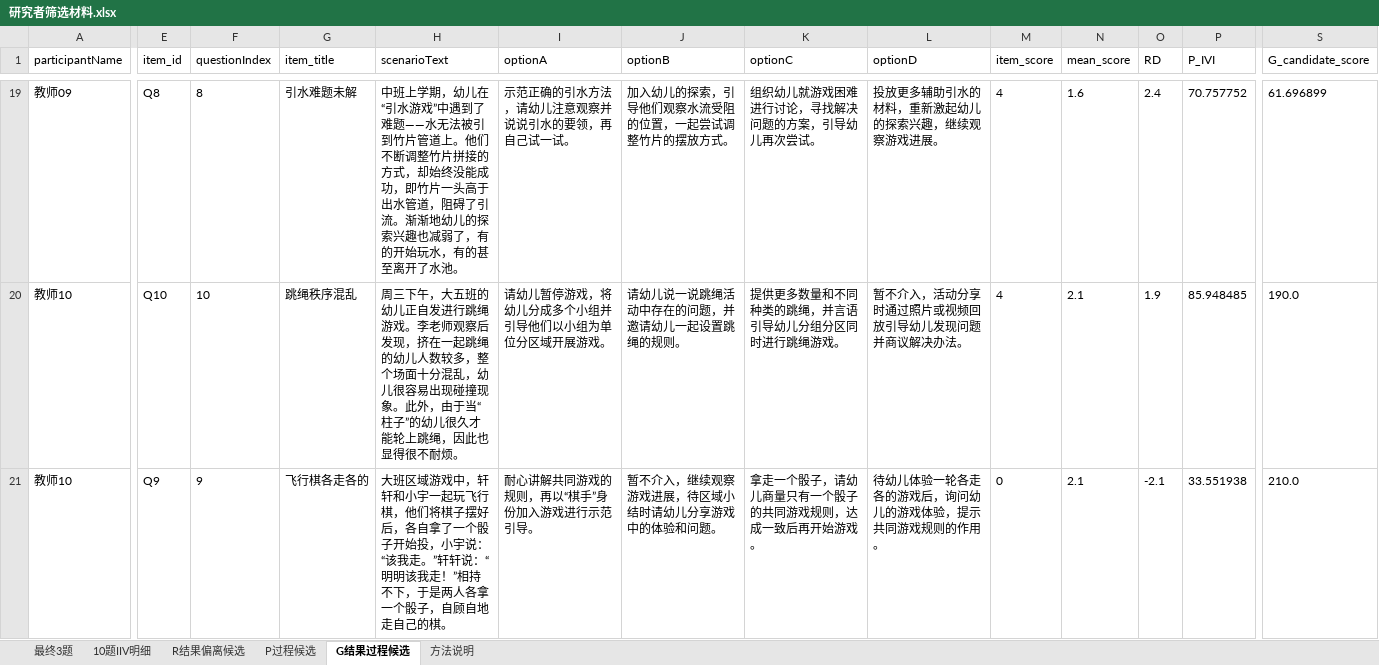
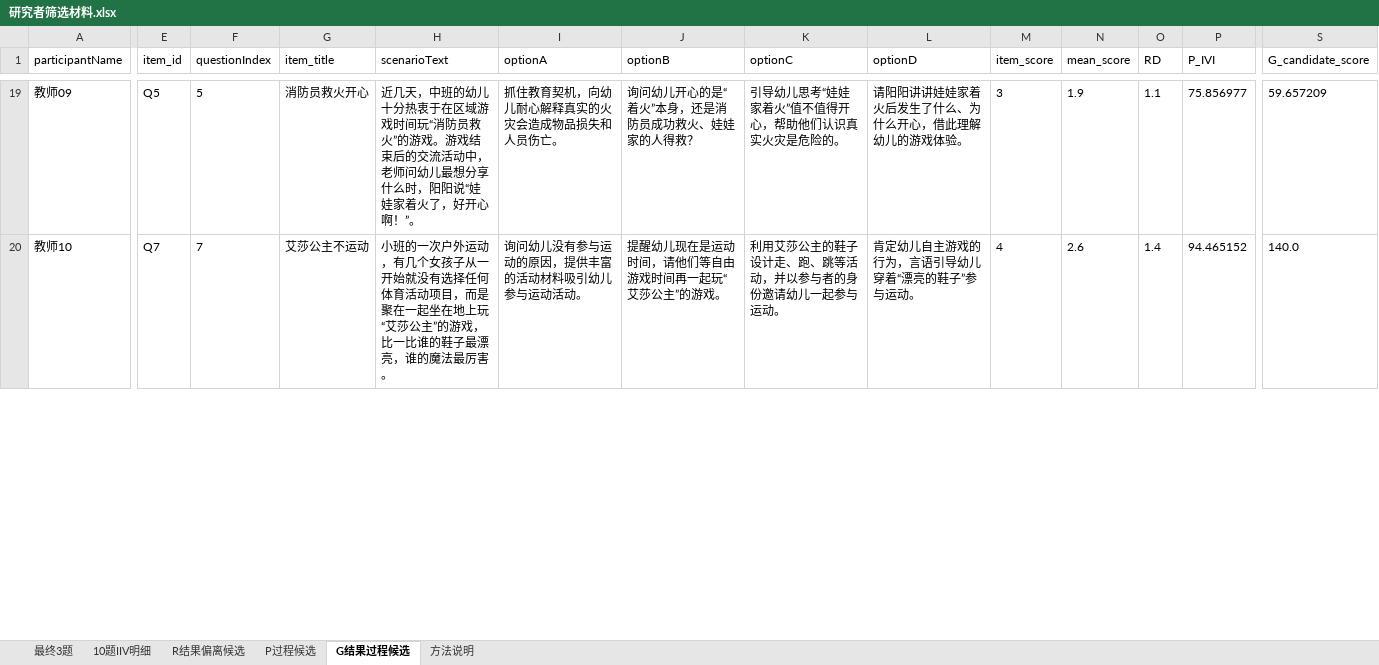
Before and after one commit to norazhu1013-blip/tcim-interview-website, an Excel workbook: tools/advisor_ref_output/研究者筛选材料.xlsx, sheet G结果过程候选, drawn as a sheet; only a part is shown, gaps mark what is left out; values as stored, in another font and other column widths than the file's, no borders; removed rows and columns are numbered as before the commit, all else as after; rows hold the shown columns only; the diff covers the shown part only; the diff names each change by its address in the sheet, - before the commit and + after, or states it on an @@ line.

Commit message:
fix: align scoring with provided 10-question table

```diff
--- a/tools/advisor_ref_output/研究者筛选材料.xlsx (sheet G结果过程候选)
+++ b/tools/advisor_ref_output/研究者筛选材料.xlsx (sheet G结果过程候选)
-E19 (item_id): Q8
+E19 (item_id): Q5
-F19 (questionIndex): 8
+F19 (questionIndex): 5
-G19 (item_title): 引水难题未解
+G19 (item_title): 消防员救火开心
-H19 (scenarioText): 中班上学期，幼儿在“引水游戏”中遇到了难题——水无法被引到竹片管道上。他们不断调整竹片拼接的方式，却始终没能成功，即竹片一头高于出水管道，阻碍了引流。渐渐地幼儿的探索兴趣也减弱了，有的开始玩水，有的甚至离开了水池。
+H19 (scenarioText): 近几天，中班的幼儿十分热衷于在区域游戏时间玩“消防员救火”的游戏。游戏结束后的交流活动中，老师问幼儿最想分享什么时，阳阳说“娃娃家着火了，好开心啊！”。
-I19 (optionA): 示范正确的引水方法，请幼儿注意观察并说说引水的要领，再自己试一试。
+I19 (optionA): 抓住教育契机，向幼儿耐心解释真实的火灾会造成物品损失和人员伤亡。
-J19 (optionB): 加入幼儿的探索，引导他们观察水流受阻的位置，一起尝试调整竹片的摆放方式。
+J19 (optionB): 询问幼儿开心的是“着火”本身，还是消防员成功救火、娃娃家的人得救？
-K19 (optionC): 组织幼儿就游戏困难进行讨论，寻找解决问题的方案，引导幼儿再次尝试。
+K19 (optionC): 引导幼儿思考“娃娃家着火”值不值得开心，帮助他们认识真实火灾是危险的。
-L19 (optionD): 投放更多辅助引水的材料，重新激起幼儿的探索兴趣，继续观察游戏进展。
+L19 (optionD): 请阳阳讲讲娃娃家着火后发生了什么、为什么开心，借此理解幼儿的游戏体验。
-M19 (item_score): 4
+M19 (item_score): 3
-N19 (mean_score): 1.6
+N19 (mean_score): 1.9
-O19 (RD): 2.4
+O19 (RD): 1.1
-P19 (P_IVI): 70.757752
+P19 (P_IVI): 75.856977
-S19 (G_candidate_score): 61.696899
+S19 (G_candidate_score): 59.657209
-E20 (item_id): Q10
+E20 (item_id): Q7
-F20 (questionIndex): 10
+F20 (questionIndex): 7
-G20 (item_title): 跳绳秩序混乱
+G20 (item_title): 艾莎公主不运动
-H20 (scenarioText): 周三下午，大五班的幼儿正自发进行跳绳游戏。李老师观察后发现，挤在一起跳绳的幼儿人数较多，整个场面十分混乱，幼儿很容易出现碰撞现象。此外，由于当“柱子”的幼儿很久才能轮上跳绳，因此也显得很不耐烦。
+H20 (scenarioText): 小班的一次户外运动，有几个女孩子从一开始就没有选择任何体育活动项目，而是聚在一起坐在地上玩“艾莎公主”的游戏，比一比谁的鞋子最漂亮，谁的魔法最厉害。
-I20 (optionA): 请幼儿暂停游戏，将幼儿分成多个小组并引导他们以小组为单位分区域开展游戏。
+I20 (optionA): 询问幼儿没有参与运动的原因，提供丰富的活动材料吸引幼儿参与运动活动。
-J20 (optionB): 请幼儿说一说跳绳活动中存在的问题，并邀请幼儿一起设置跳绳的规则。
+J20 (optionB): 提醒幼儿现在是运动时间，请他们等自由游戏时间再一起玩“艾莎公主”的游戏。
-K20 (optionC): 提供更多数量和不同种类的跳绳，并言语引导幼儿分组分区同时进行跳绳游戏。
+K20 (optionC): 利用艾莎公主的鞋子设计走、跑、跳等活动，并以参与者的身份邀请幼儿一起参与运动。
-L20 (optionD): 暂不介入，活动分享时通过照片或视频回放引导幼儿发现问题并商议解决办法。
+L20 (optionD): 肯定幼儿自主游戏的行为，言语引导幼儿穿着“漂亮的鞋子”参与运动。
-N20 (mean_score): 2.1
+N20 (mean_score): 2.6
-O20 (RD): 1.9
+O20 (RD): 1.4
-P20 (P_IVI): 85.948485
+P20 (P_IVI): 94.465152
-S20 (G_candidate_score): 190.0
+S20 (G_candidate_score): 140.0
-row 21: 教师10 | Q9 | 9 | 飞行棋各走各的 | 大班区域游戏中，轩轩和小宇一起玩飞行棋，他们将棋子摆好后，各自拿了一个骰子开始投，小宇说：“该我走。”轩轩说：“明明该我走！”相持不下，于是两人各拿一个骰子，自顾自地走自己的棋。 | 耐心讲解共同游戏的规则，再以“棋手”身份加入游戏进行示范引导。 | 暂不介入，继续观察游戏进展，待区域小结时请幼儿分享游戏中的体验和问题。 | 拿走一个骰子，请幼儿商量只有一个骰子的共同游戏规则，达成一致后再开始游戏。 | 待幼儿体验一轮各走各的游戏后，询问幼儿的游戏体验，提示共同游戏规则的作用。 | 0 | 2.1 | -2.1 | 33.551938 | 210.0
```
Also changed, not shown: 26 added rows, 25 removed rows and 405 edited cells elsewhere in this sheet, sheet 10题IIV明细, sheet 最终3题, sheet R结果偏离候选, DOC/AI 测评 访谈及报告流程/000 10题赋分.xlsx, tools/advisor_ref_output/AI访谈材料.xlsx, 13 other files.
